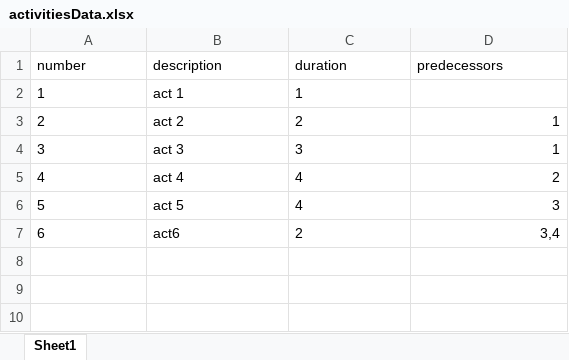
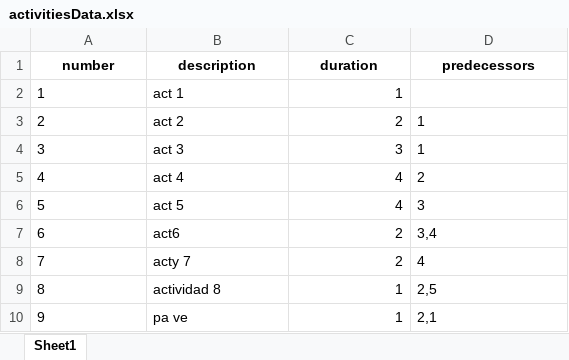
Before and after one commit to MarianoDev1601/Proyecto-Ruta-Critica, an Excel workbook: data/activitiesData.xlsx, sheet Sheet1, drawn as a sheet; values as stored, in another font and other column widths than the file's, no borders; the diff names each change by its address in the sheet, - before the commit and + after, or states it on an @@ line.

```diff
--- a/data/activitiesData.xlsx (sheet Sheet1)
+++ b/data/activitiesData.xlsx (sheet Sheet1)
@@ A1:D1 bold: off → on, alignment: left → center @@
-C2:C7 alignment: left
+C2:C7 alignment: right
-D3:D7 alignment: right
+D3:D7 alignment: left
+row 8: 7 | acty 7 | 2 | 4
+row 9: 8 | actividad 8 | 1 | 2,5
+row 10: 9 | pa ve | 1 | 2,1
```
Also changed, not shown: formulas that keep their value, 2 other files.
